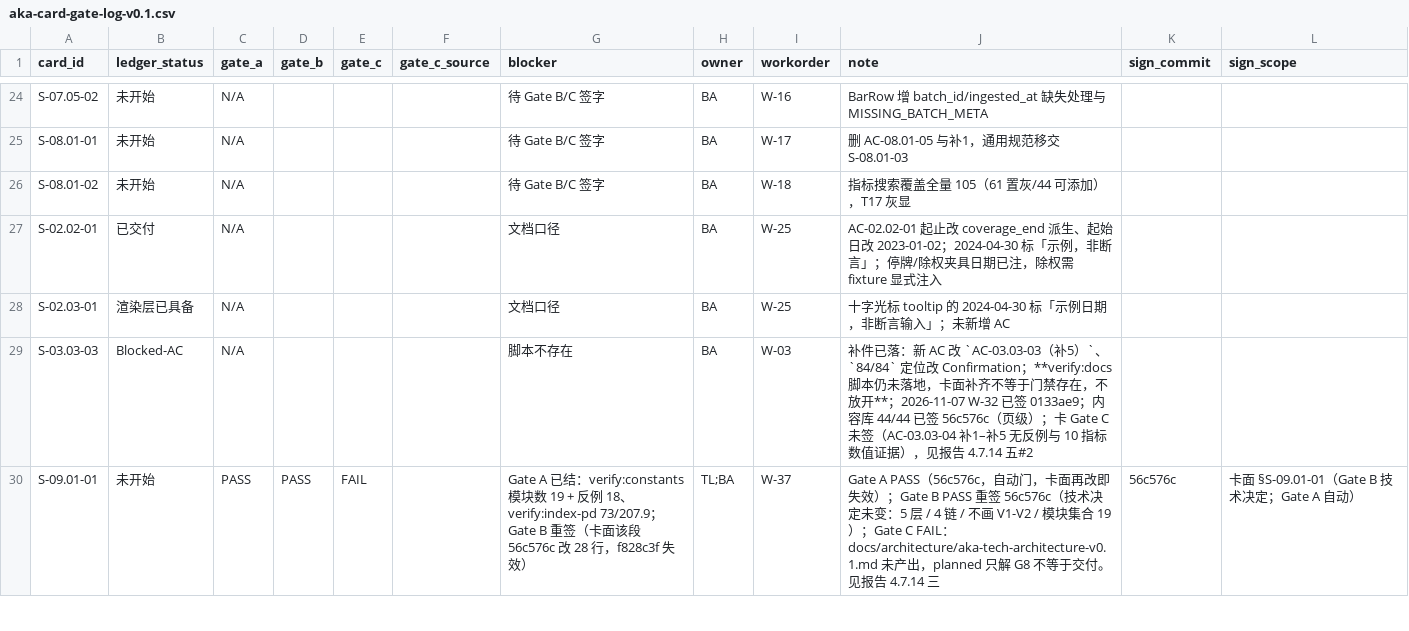
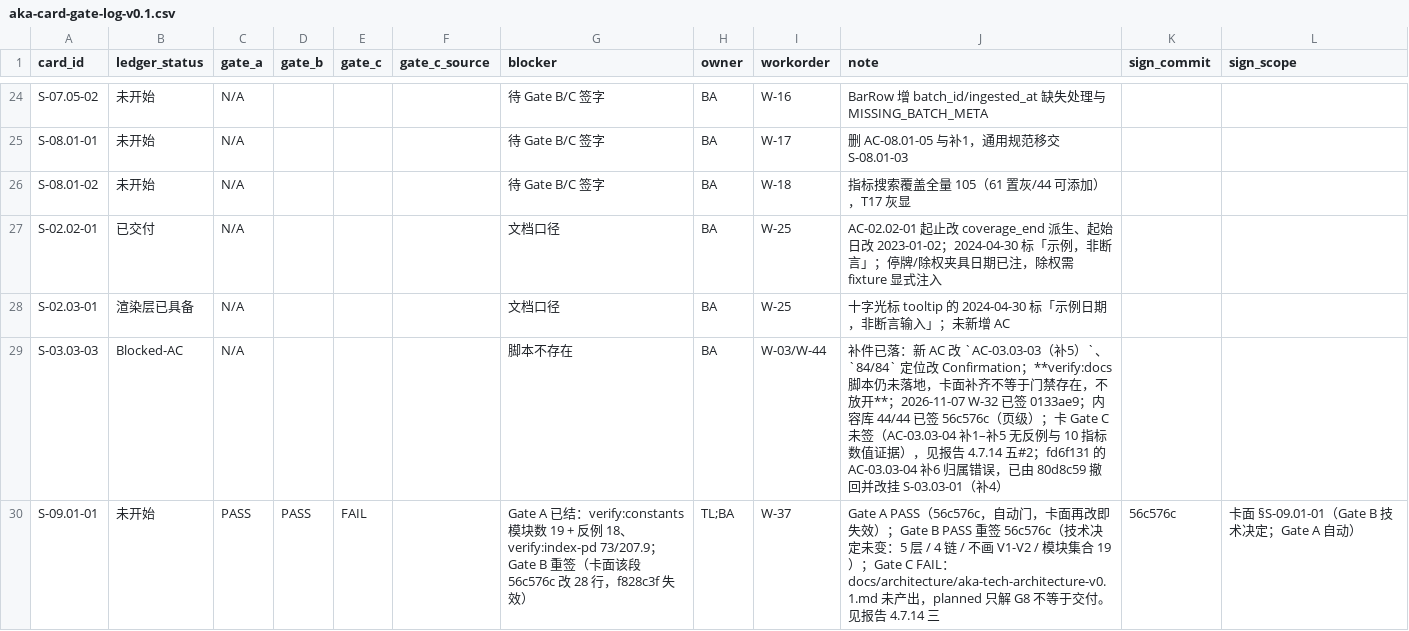
Before and after one commit to man-want-fly/aka, a CSV file: docs/qa/aka-card-gate-log-v0.1.csv, drawn as a sheet; only a part is shown, gaps mark what is left out; the diff covers the shown part only.

```diff
--- a/docs/qa/aka-card-gate-log-v0.1.csv
+++ b/docs/qa/aka-card-gate-log-v0.1.csv
@@ -28,3 +28,3 @@ S-02.02-01,已交付,N/A,,,,文档口径,BA,W-25,AC-02.02-01 起止改 coverage_
 S-02.03-01,渲染层已具备,N/A,,,,文档口径,BA,W-25,十字光标 tooltip 的 2024-04-30 标「示例日期，非断言输入」；未新增 AC,,
-S-03.03-03,Blocked-AC,N/A,,,,脚本不存在,BA,W-03,补件已落：新 AC 改 `AC-03.03-03（补5）`、`84/84` 定位改 Confirmation；**verify:docs 脚本仍未落地，卡面补齐不等于门禁存在，不放开**；2026-11-07 W-32 已签 0133ae9；内容库 44/44 已签 56c576c（页级）；卡 Gate C 未签（AC-03.03-04 补1–补5 无反例与 10 指标数值证据），见报告 4.7.14 五#2,,
+S-03.03-03,Blocked-AC,N/A,,,,脚本不存在,BA,W-03/W-44,补件已落：新 AC 改 `AC-03.03-03（补5）`、`84/84` 定位改 Confirmation；**verify:docs 脚本仍未落地，卡面补齐不等于门禁存在，不放开**；2026-11-07 W-32 已签 0133ae9；内容库 44/44 已签 56c576c（页级）；卡 Gate C 未签（AC-03.03-04 补1–补5 无反例与 10 指标数值证据），见报告 4.7.14 五#2；fd6f131 的 AC-03.03-04 补6 归属错误，已由 80d8c59 撤回并改挂 S-03.03-01（补4）,,
 S-09.01-01,未开始,PASS,PASS,FAIL,,Gate A 已结：verify:constants 模块数 19 + 反例 18、verify:index-pd 73/207.9；Gate B 重签（卡面该段 56c576c 改 28 行，f828c3f 失效）,TL;BA,W-37,Gate A PASS（56c576c，自动门，卡面再改即失效）；Gate B PASS 重签 56c576c（技术决定未变：5 层 / 4 链 / 不画 V1-V2 / 模块集合 19）；Gate C FAIL：docs/architecture/aka-tech-architecture-v0.1.md 未产出，planned 只解 G8 不等于交付。见报告 4.7.14 三,56c576c,卡面 §S-09.01-01（Gate B 技术决定；Gate A 自动）
```
Also changed, not shown: 18 edited cells elsewhere in this file, 2 other files.
